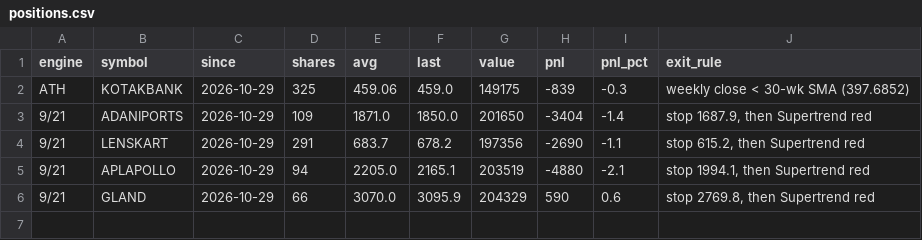
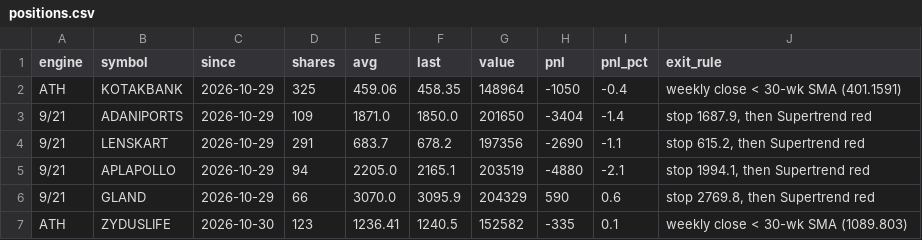
Before and after one commit to drsinghap81/blank-app, a CSV file: paper/book/positions.csv, drawn as a sheet.

```diff
--- a/paper/book/positions.csv
+++ b/paper/book/positions.csv
@@ -1,3 +1,3 @@
 engine,symbol,since,shares,avg,last,value,pnl,pnl_pct,exit_rule
-ATH,KOTAKBANK,2026-10-29,325,459.06,459.0,149175,-839,-0.3,weekly close < 30-wk SMA (397.6852)
+ATH,KOTAKBANK,2026-10-29,325,459.06,458.35,148964,-1050,-0.4,weekly close < 30-wk SMA (401.1591)
 9/21,ADANIPORTS,2026-10-29,109,1871.0,1850.0,201650,-3404,-1.4,"stop 1687.9, then Supertrend red"
@@ -6 +6,2 @@ ATH,KOTAKBANK,2026-10-29,325,459.06,459.0,149175,-839,-0.3,weekly close < 30-wk
 9/21,GLAND,2026-10-29,66,3070.0,3095.9,204329,590,0.6,"stop 2769.8, then Supertrend red"
+ATH,ZYDUSLIFE,2026-10-30,123,1236.41,1240.5,152582,-335,0.1,weekly close < 30-wk SMA (1089.803)
```
Also changed, not shown: 3 other files.
